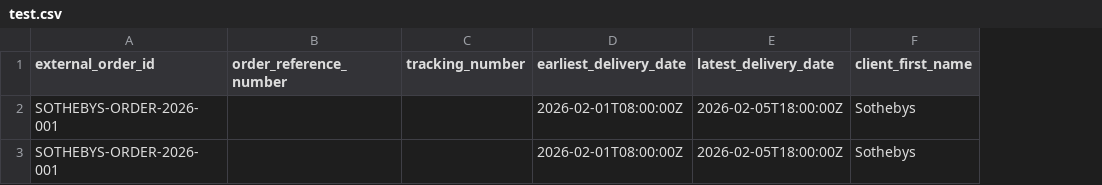
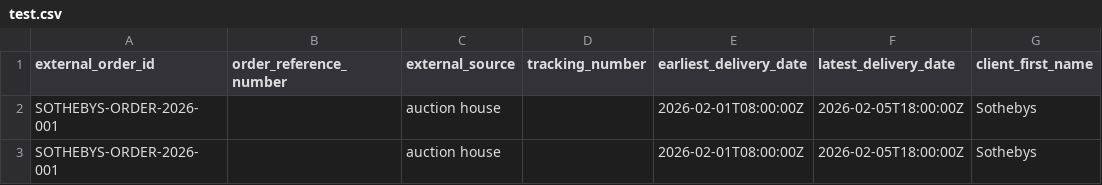
Before and after one commit to Loorenz-David/Flask_Delivery_Application, a CSV file: Delivery_app_BK/test.csv, drawn as a sheet; only a part is shown; the diff names each change by its address in the sheet, - before the commit and + after, or states it on an @@ line.

Commit message:
modified the order csv import to support delivery id

```diff
--- a/Delivery_app_BK/test.csv
+++ b/Delivery_app_BK/test.csv
+column C (external_source), rows 2-3: auction house | auction house
```
Also changed, not shown: 5 other files.
